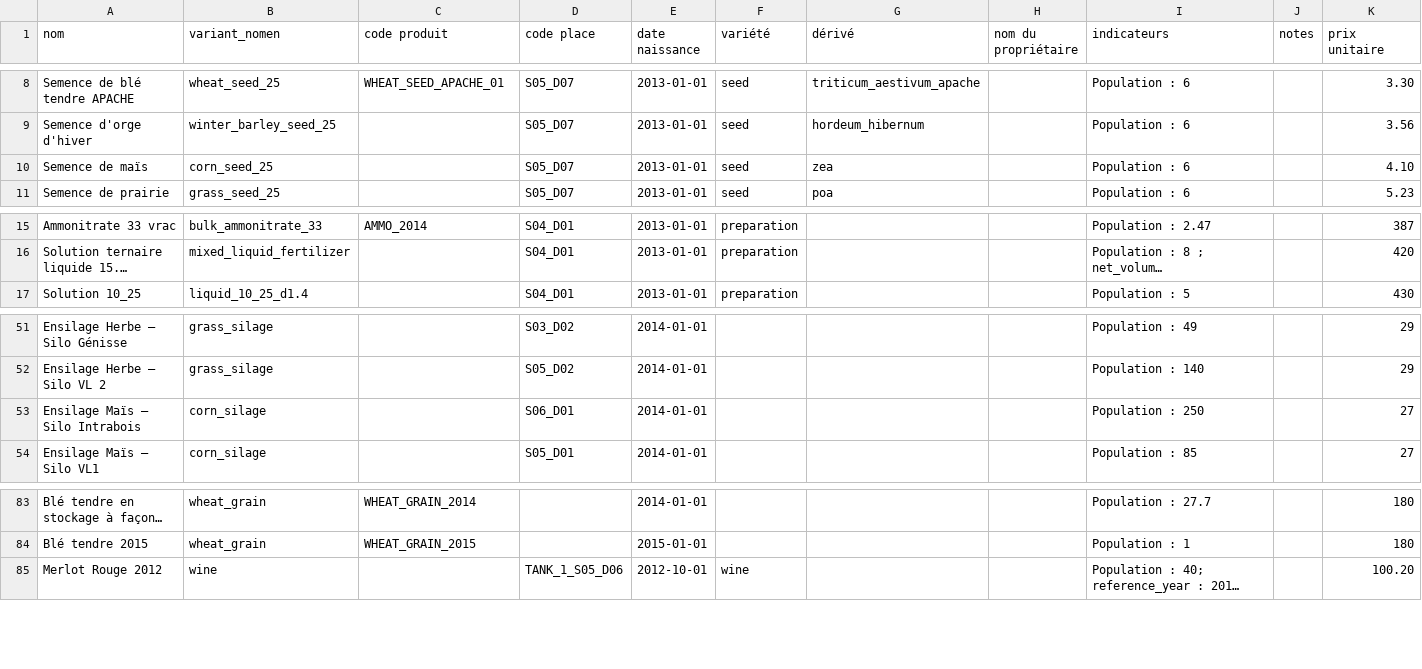
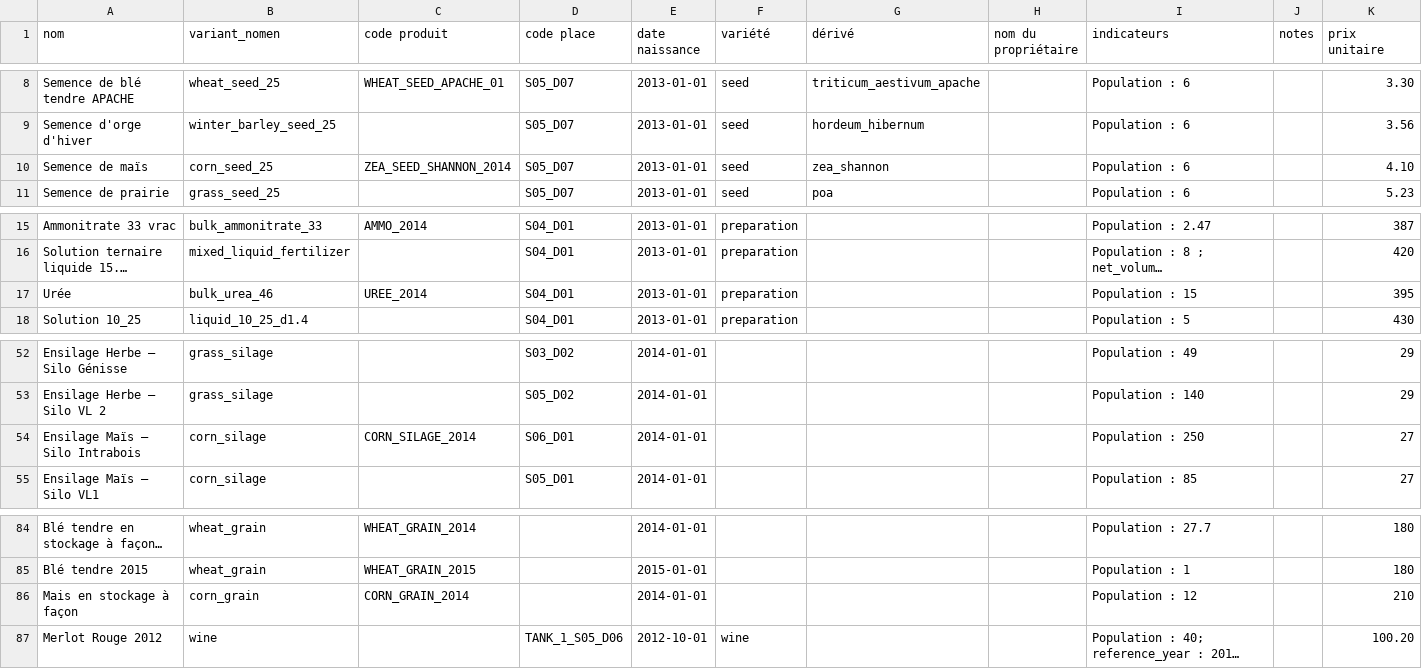
Before and after one commit to ekylibre/first_run-demo, a CSV file: alamano/matters.csv, drawn as a sheet; only a part is shown, gaps mark what is left out; long unchanged cells end in …; addresses are those after the commit; the diff names each change by its address in the sheet, - before the commit and + after, or states it on an @@ line.

```diff
--- a/alamano/matters.csv
+++ b/alamano/matters.csv
-C10 (code produit): (empty)
+C10 (code produit): ZEA_SEED_SHANNON_2014
-G10 (dérivé): zea
+G10 (dérivé): zea_shannon
+row 17: Urée | bulk_urea_46 | UREE_2014 | S04_D01 | 2013-01-01 | preparation |  |  | Population : 15 |  | 395
-C54 (code produit): (empty)
+C54 (code produit): CORN_SILAGE_2014
+row 86: Mais en stockage à façon | corn_grain | CORN_GRAIN_2014 |  | 2014-01-01 |  |  |  | Population : 12 |  | 210
```
Also changed, not shown: alamano/equipments.csv, alamano/interventions.csv, 2 other files.
